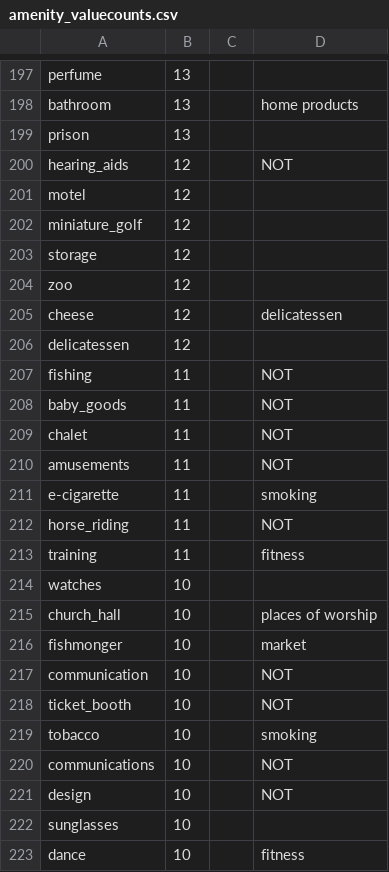
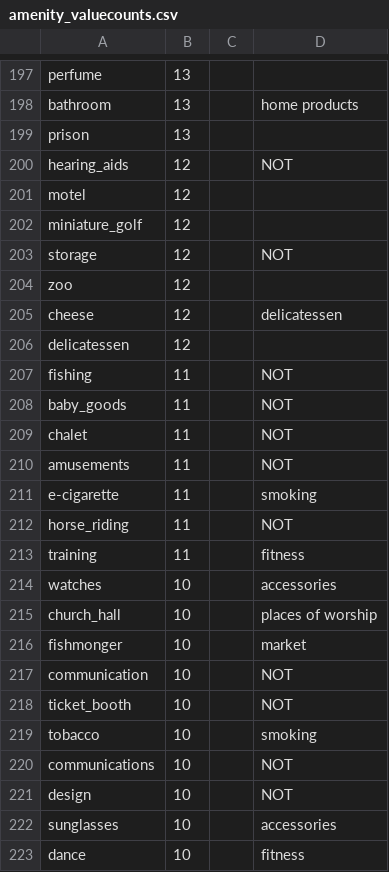
Before and after one commit to mateoneira/UrbanDNA, a CSV file: data/amenity_valuecounts.csv, drawn as a sheet; only a part is shown, gaps mark what is left out.

Commit message:
Update amenity_valuecounts.csv

```diff
--- a/data/amenity_valuecounts.csv
+++ b/data/amenity_valuecounts.csv
@@ -202,3 +202,3 @@ motel,12,,
 miniature_golf,12,,
-storage,12,,
+storage,12,, NOT
 zoo,12,,
@@ -213,3 +213,3 @@ horse_riding,11,, NOT
 training,11,, fitness
-watches,10,,
+watches,10,, accessories
 church_hall,10,, places of worship
@@ -221,3 +221,3 @@ communications,10,, NOT
 design,10,, NOT
-sunglasses,10,,
+sunglasses,10,, accessories
 dance,10,, fitness
```
